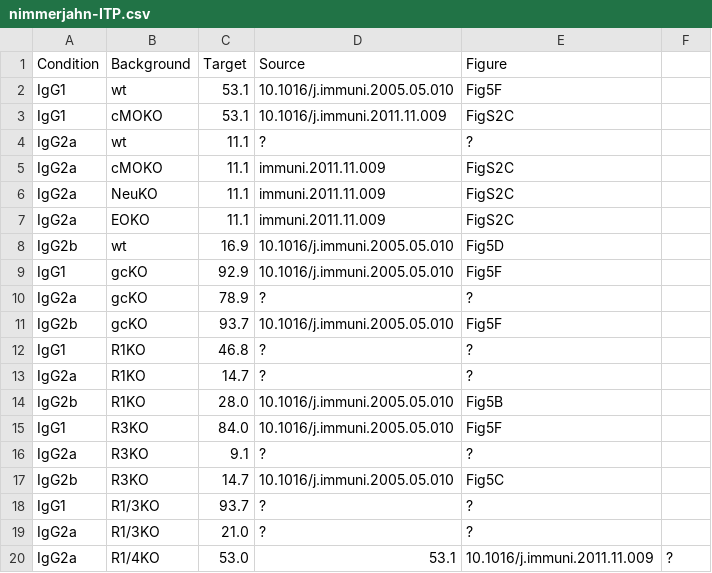
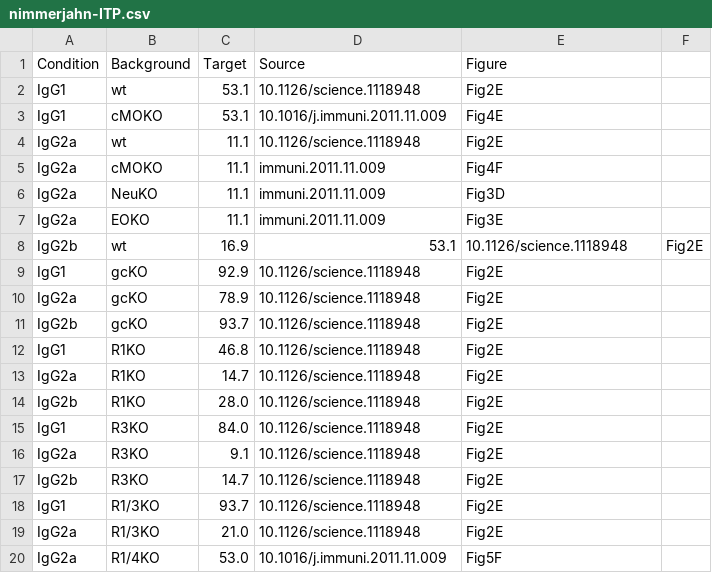
Before and after one commit to meyer-lab/FcRegression.jl, a CSV file: data/nimmerjahn-ITP.csv, drawn as a sheet; only a part is shown; the diff covers the shown part only.

Commit message:
Data Source

```diff
--- a/data/nimmerjahn-ITP.csv
+++ b/data/nimmerjahn-ITP.csv
@@ -1,20 +1,20 @@
 Condition,Background,Target,Source,Figure
-IgG1,wt,53.1,10.1016/j.immuni.2005.05.010,Fig5F
-IgG1,cMOKO,53.1,10.1016/j.immuni.2011.11.009,FigS2C
-IgG2a,wt,11.1,?,?
-IgG2a,cMOKO,11.1,immuni.2011.11.009,FigS2C
-IgG2a,NeuKO,11.1,immuni.2011.11.009,FigS2C
-IgG2a,EOKO,11.1,immuni.2011.11.009,FigS2C
-IgG2b,wt,16.9,10.1016/j.immuni.2005.05.010,Fig5D
-IgG1,gcKO,92.9,10.1016/j.immuni.2005.05.010,Fig5F
-IgG2a,gcKO,78.9,?,?
-IgG2b,gcKO,93.7,10.1016/j.immuni.2005.05.010,Fig5F
-IgG1,R1KO,46.8,?,?
-IgG2a,R1KO,14.7,?,?
-IgG2b,R1KO,28.0,10.1016/j.immuni.2005.05.010,Fig5B
-IgG1,R3KO,84.0,10.1016/j.immuni.2005.05.010,Fig5F
-IgG2a,R3KO,9.1,?,?
-IgG2b,R3KO,14.7,10.1016/j.immuni.2005.05.010,Fig5C
-IgG1,R1/3KO,93.7,?,?
-IgG2a,R1/3KO,21.0,?,?
-IgG2a,R1/4KO,53.0,53.1,10.1016/j.immuni.2011.11.009,?
+IgG1,wt,53.1,10.1126/science.1118948,Fig2E
+IgG1,cMOKO,53.1,10.1016/j.immuni.2011.11.009,Fig4E
+IgG2a,wt,11.1,10.1126/science.1118948,Fig2E
+IgG2a,cMOKO,11.1,immuni.2011.11.009,Fig4F
+IgG2a,NeuKO,11.1,immuni.2011.11.009,Fig3D
+IgG2a,EOKO,11.1,immuni.2011.11.009,Fig3E
+IgG2b,wt,16.9,53.1,10.1126/science.1118948,Fig2E
+IgG1,gcKO,92.9,10.1126/science.1118948,Fig2E
+IgG2a,gcKO,78.9,10.1126/science.1118948,Fig2E
+IgG2b,gcKO,93.7,10.1126/science.1118948,Fig2E
+IgG1,R1KO,46.8,10.1126/science.1118948,Fig2E
+IgG2a,R1KO,14.7,10.1126/science.1118948,Fig2E
+IgG2b,R1KO,28.0,10.1126/science.1118948,Fig2E
+IgG1,R3KO,84.0,10.1126/science.1118948,Fig2E
+IgG2a,R3KO,9.1,10.1126/science.1118948,Fig2E
+IgG2b,R3KO,14.7,10.1126/science.1118948,Fig2E
+IgG1,R1/3KO,93.7,10.1126/science.1118948,Fig2E
+IgG2a,R1/3KO,21.0,10.1126/science.1118948,Fig2E
+IgG2a,R1/4KO,53.0,10.1016/j.immuni.2011.11.009,Fig5F
```
Also changed, not shown: 14 edited cells elsewhere in this file.
